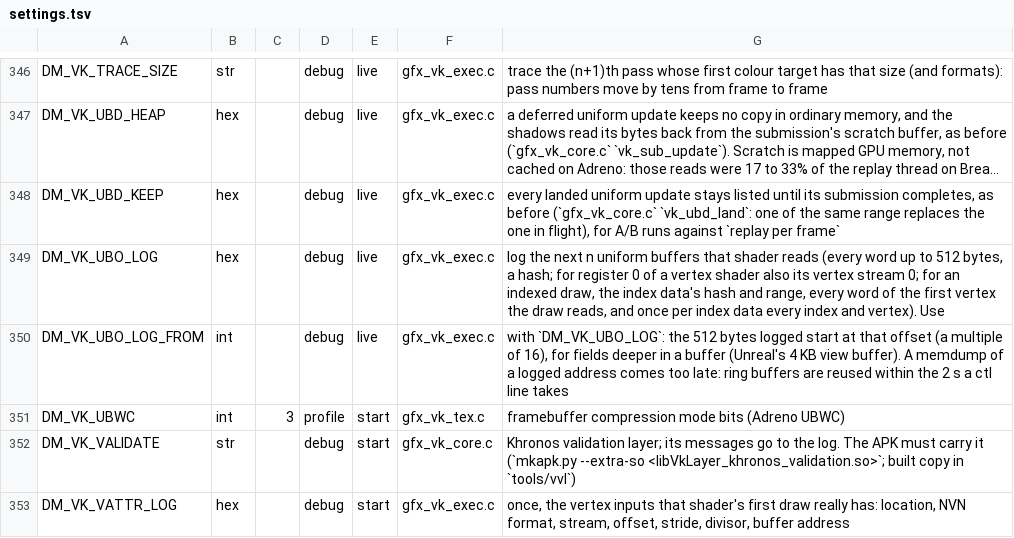
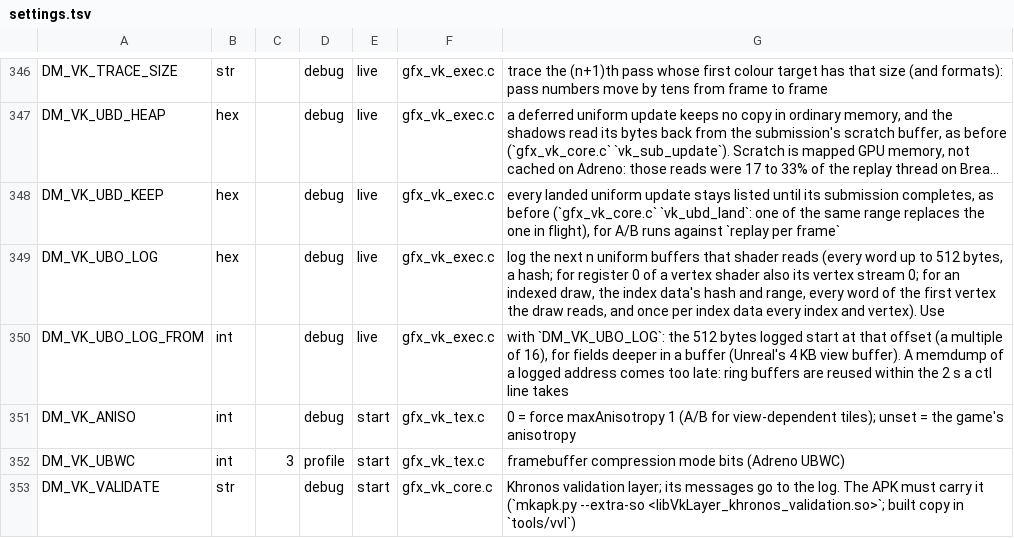
Before and after one commit to GJR787878/nx2android-it-takes-two, a TSV file: nxnative/dm/settings.tsv, drawn as a sheet; only a part is shown, gaps mark what is left out; the shorter side is filled out with more unchanged rows; long unchanged cells end in …; the diff names each change by its address in the sheet, - before the commit and + after, or states it on an @@ line.

Commit message:
alpha27: register DM_VK_ANISO in settings.tsv so the A/B is actually applied (alpha26 rejected it)

```diff
--- a/nxnative/dm/settings.tsv
+++ b/nxnative/dm/settings.tsv
+row 351: DM_VK_ANISO | int |  | debug | start | gfx_vk_tex.c | 0 = force maxAnisotropy 1 (A/B for view-dependent tiles); unset = the game's anisotropy
```
Also changed, not shown: 1 other file.
